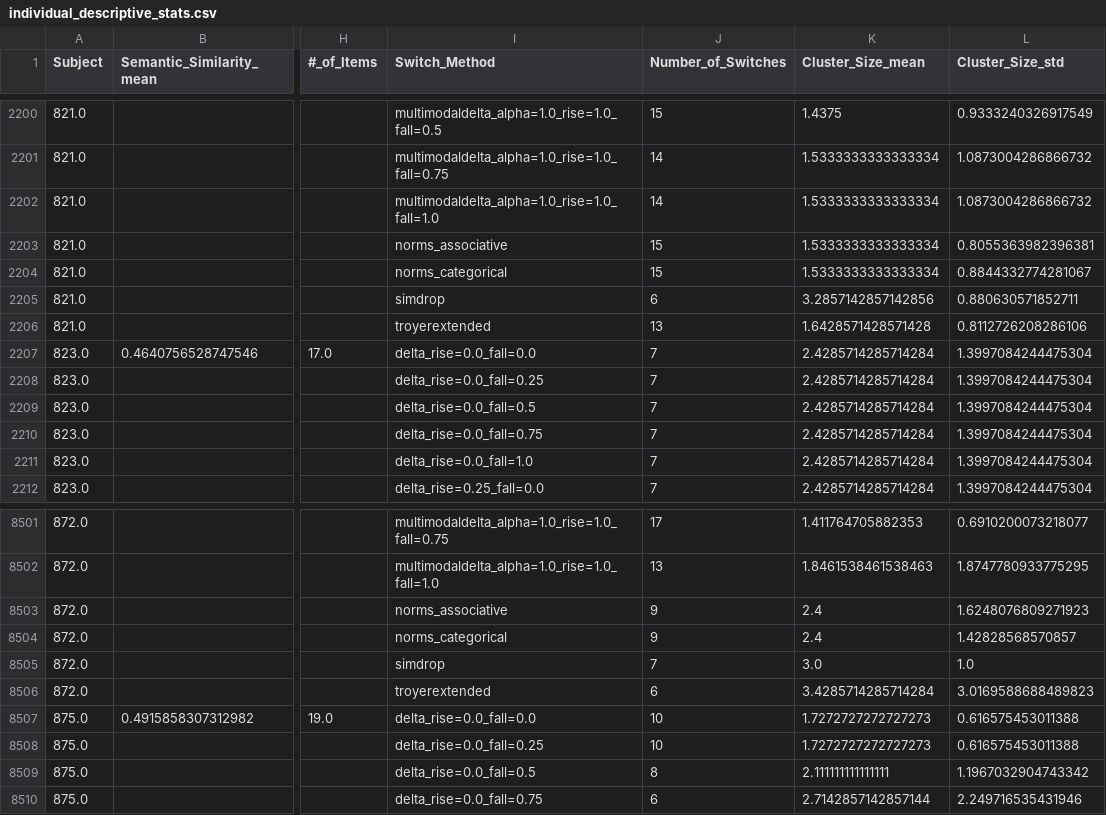
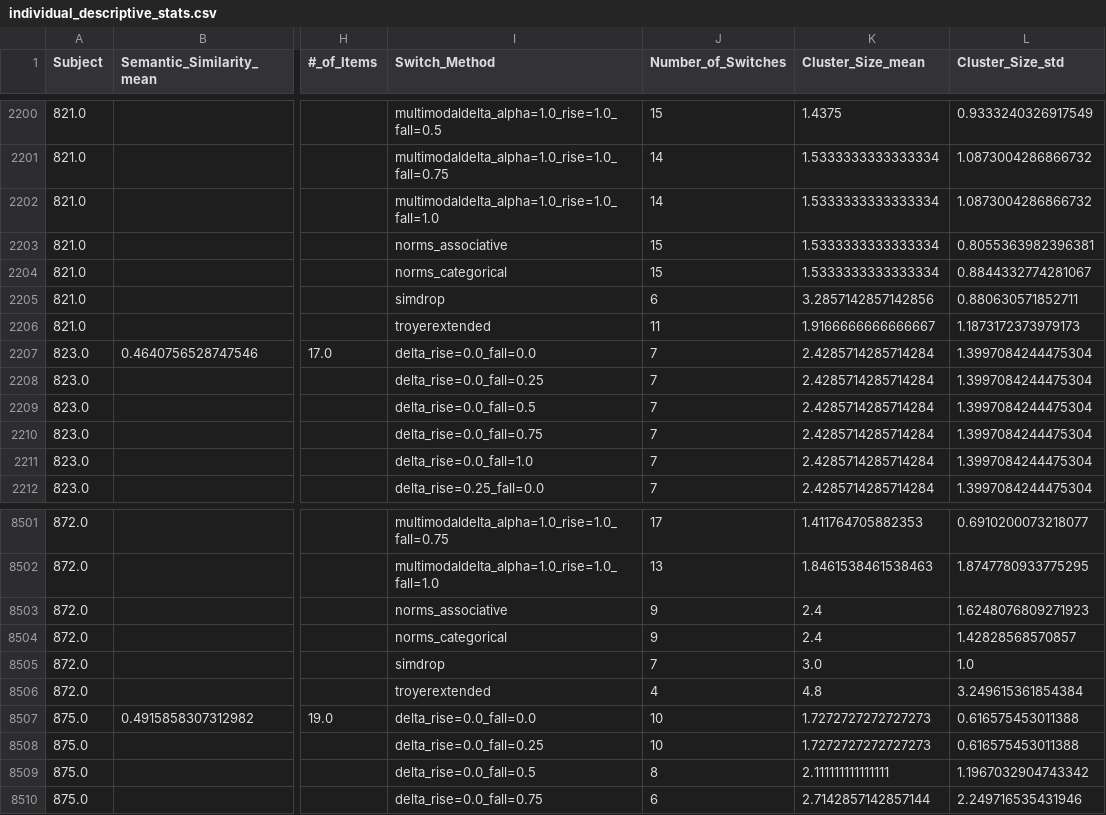
Before and after one commit to abhilasha-kumar/psychosis-foraging, a CSV file: forager/output/corrected_V2_results/individual_descriptive_stats.csv, drawn as a sheet; only a part is shown, gaps mark what is left out; the diff names each change by its address in the sheet, - before the commit and + after, or states it on an @@ line.

```diff
--- a/forager/output/corrected_V2_results/individual_descriptive_stats.csv
+++ b/forager/output/corrected_V2_results/individual_descriptive_stats.csv
-J2206 (Number_of_Switches): 13
+J2206 (Number_of_Switches): 11
-K2206 (Cluster_Size_mean): 1.6428571428571428
+K2206 (Cluster_Size_mean): 1.9166666666666667
-L2206 (Cluster_Size_std): 0.8112726208286106
+L2206 (Cluster_Size_std): 1.1873172373979173
-J8506 (Number_of_Switches): 6
+J8506 (Number_of_Switches): 4
-K8506 (Cluster_Size_mean): 3.4285714285714284
+K8506 (Cluster_Size_mean): 4.8
-L8506 (Cluster_Size_std): 3.0169588688489823
+L8506 (Cluster_Size_std): 3.249615361854384
```
Also changed, not shown: forager/output/corrected_V1_results/aggregate_descriptive_stats.csv, forager/output/corrected_V2_results/aggregate_descriptive_stats.csv, 42 other files.
